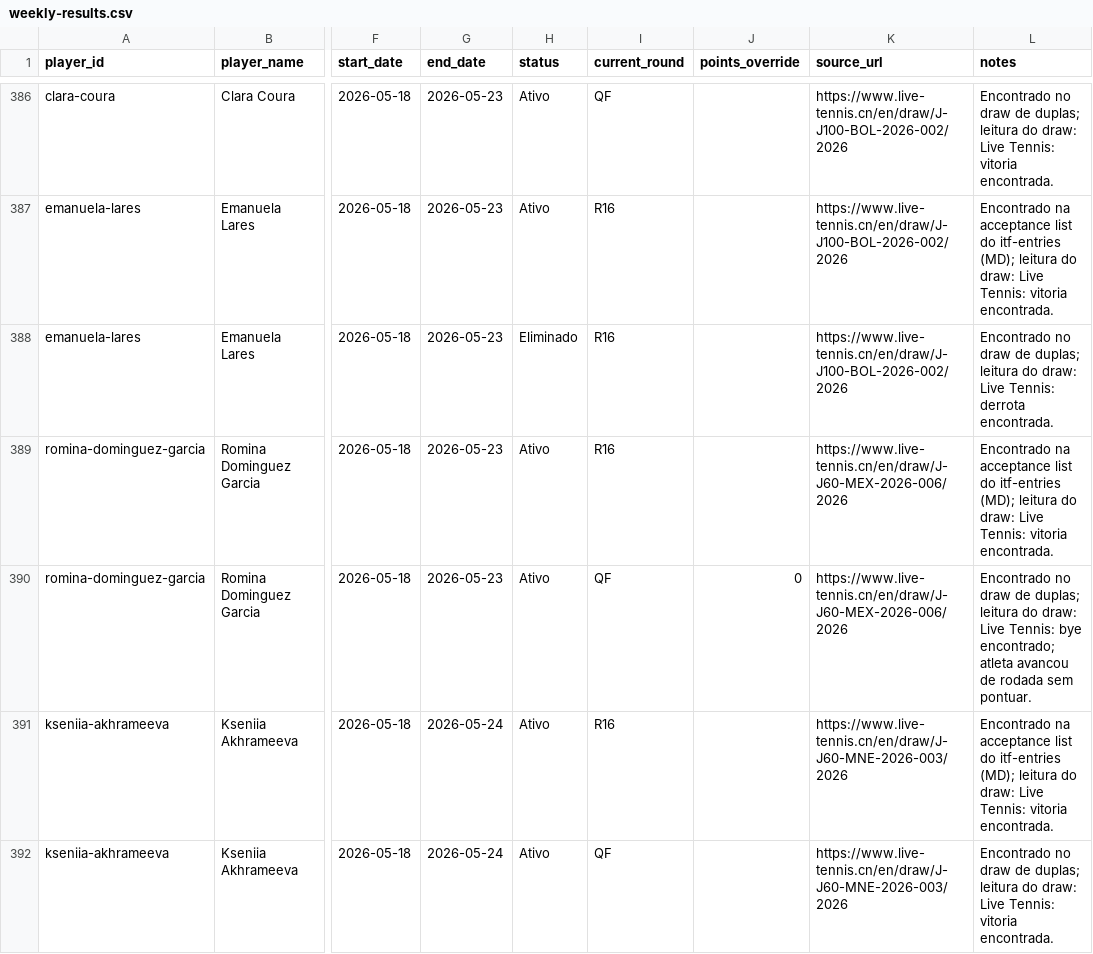
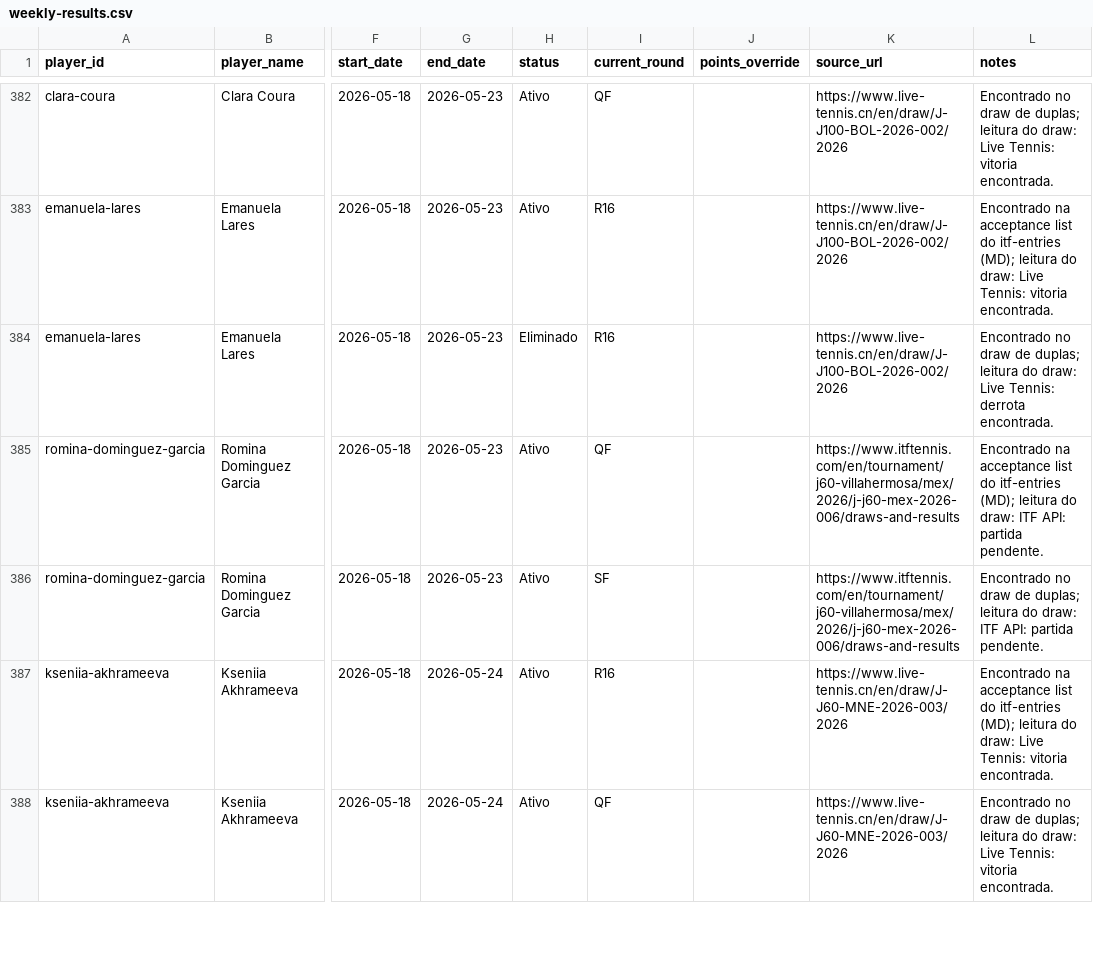
Before and after one commit to genaromoraes/versaoantiga_itf-juniors-live-ranking, a CSV file: data/weekly-results.csv, drawn as a sheet; only a part is shown, gaps mark what is left out; addresses are those after the commit; the diff covers the shown part only; the diff names each change by its address in the sheet, - before the commit and + after, or states it on an @@ line.

```diff
--- a/data/weekly-results.csv
+++ b/data/weekly-results.csv
-I385 (current_round): R16
+I385 (current_round): QF
-K385:K386 (source_url): https://www.live-tennis.cn/en/draw/J-J60-MEX-2026-006/2026
+K385:K386 (source_url): https://www.itftennis.com/en/tournament/j60-villahermosa/mex/2026/j-j60-mex-2026-006/draws-and-results
-L385 (notes): …do draw: Live Tennis: vitoria encontrada.
+L385 (notes): …do draw: ITF API: partida pendente.
-I386 (current_round): QF
+I386 (current_round): SF
-J386 (points_override): 0
+J386 (points_override): (empty)
-L386 (notes): …do draw: Live Tennis: bye encontrado; atleta avancou de rodada sem pontuar.
+L386 (notes): …do draw: ITF API: partida pendente.
```
Also changed, not shown: 4 removed rows and 107 edited cells elsewhere in this file, 2 other files.
